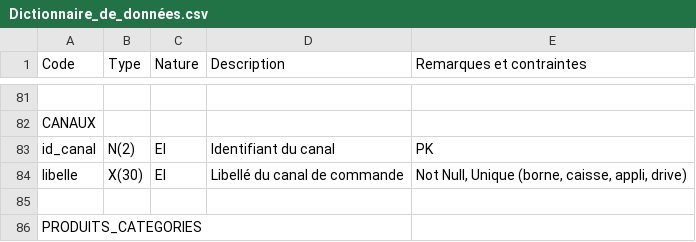
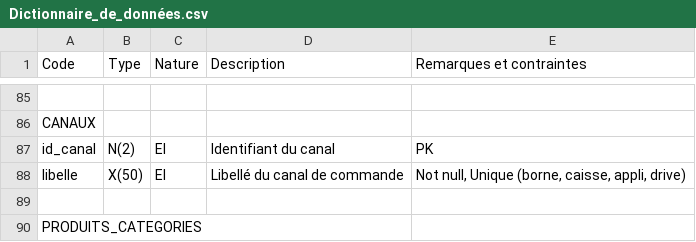
Before and after one commit to Ts8r/Wacdo_quentin, a CSV file: wacdo/architecture/Dictionnaire_de_données.csv, drawn as a sheet; only a part is shown, gaps mark what is left out; the diff covers the shown part only.

```diff
--- a/wacdo/architecture/Dictionnaire_de_données.csv
+++ b/wacdo/architecture/Dictionnaire_de_données.csv
@@ -83,3 +87,3 @@ CANAUX,,,,
 id_canal,N(2),EI,Identifiant du canal,PK
-libelle,X(30),EI,Libellé du canal de commande,"Not Null, Unique (borne, caisse, appli, drive)"
+libelle,X(50),EI,Libellé du canal de commande,"Not null, Unique (borne, caisse, appli, drive)"
 ,,,,
```
Also changed, not shown: 8 added rows, 4 removed rows and 58 edited cells elsewhere in this file, docs/visuels-wacdo/dictionnaire.csv, 10 other files.
